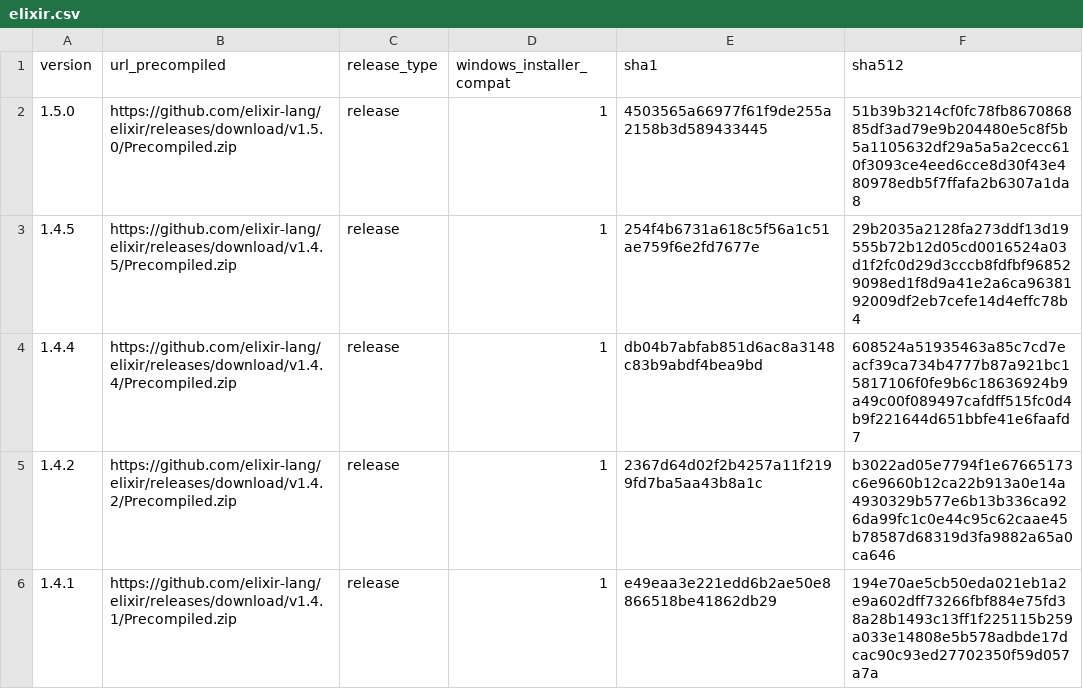
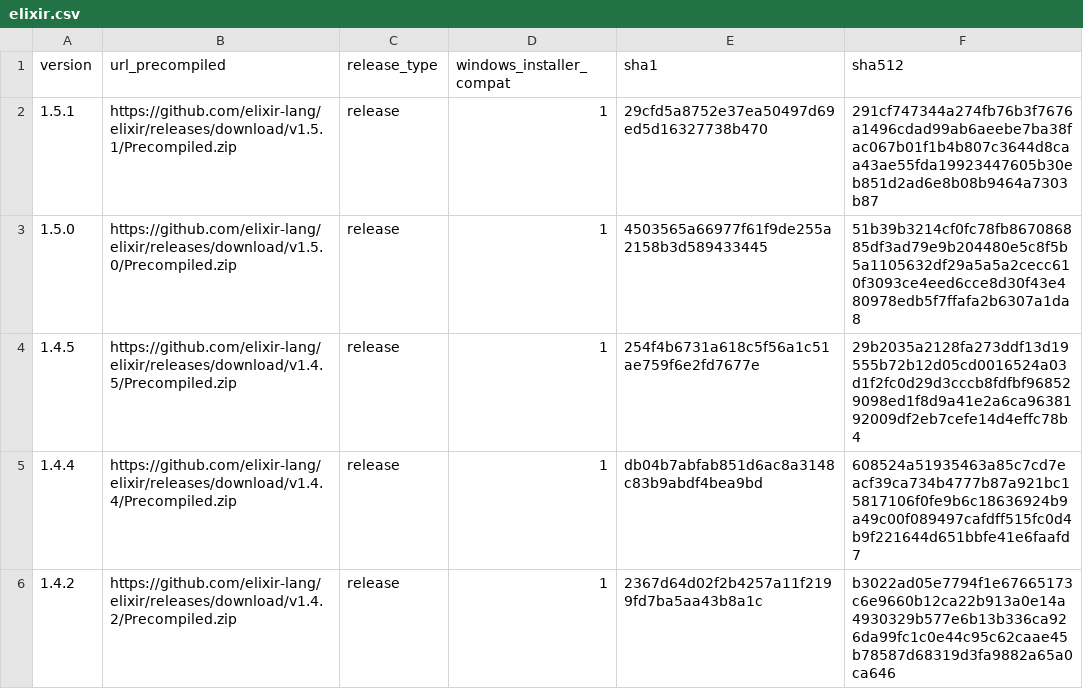
Before and after one commit to elixir-lang/elixir-lang.github.com, a CSV file: elixir.csv, drawn as a sheet; only a part is shown; the shorter side is filled out with more unchanged rows; the diff names each change by its address in the sheet, - before the commit and + after, or states it on an @@ line.

Commit message:
Release v1.5.1

```diff
--- a/elixir.csv
+++ b/elixir.csv
+row 2: 1.5.1 | https://github.com/elixir-lang/elixir/releases/download/v1.5.1/Precompiled.zip | release | 1 | 29cfd5a8752e37ea50497d69ed5d16327738b470 | 291cf747344a274fb76b3f7676a1496cdad99ab6aeebe7ba38fac067b01f1b4b807c3644d8caa43ae55fda19923447605b30eb851d2ad6e8b08b9464a7303b87
```
Also changed, not shown: 1 other file.
